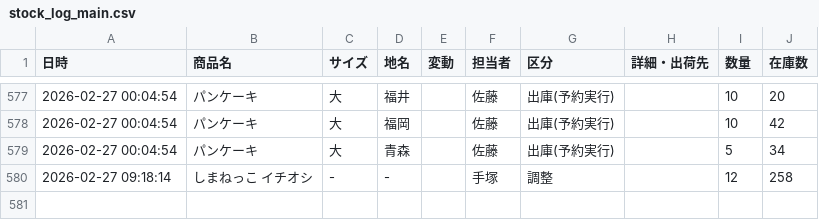
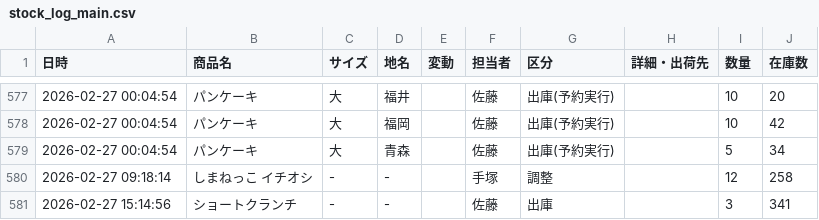
Before and after one commit to iplan381/zaiko-kanri, a CSV file: stock_log_main.csv, drawn as a sheet; only a part is shown, gaps mark what is left out.

Commit message:
Log Update

```diff
--- a/stock_log_main.csv
+++ b/stock_log_main.csv
@@ -580 +580,2 @@
 2026-02-27 09:18:14,しまねっこ イチオシ, - ,-,,手塚,調整,,12,258
+2026-02-27 15:14:56,ショートクランチ, - ,-,,佐藤,出庫,,3,341
```
